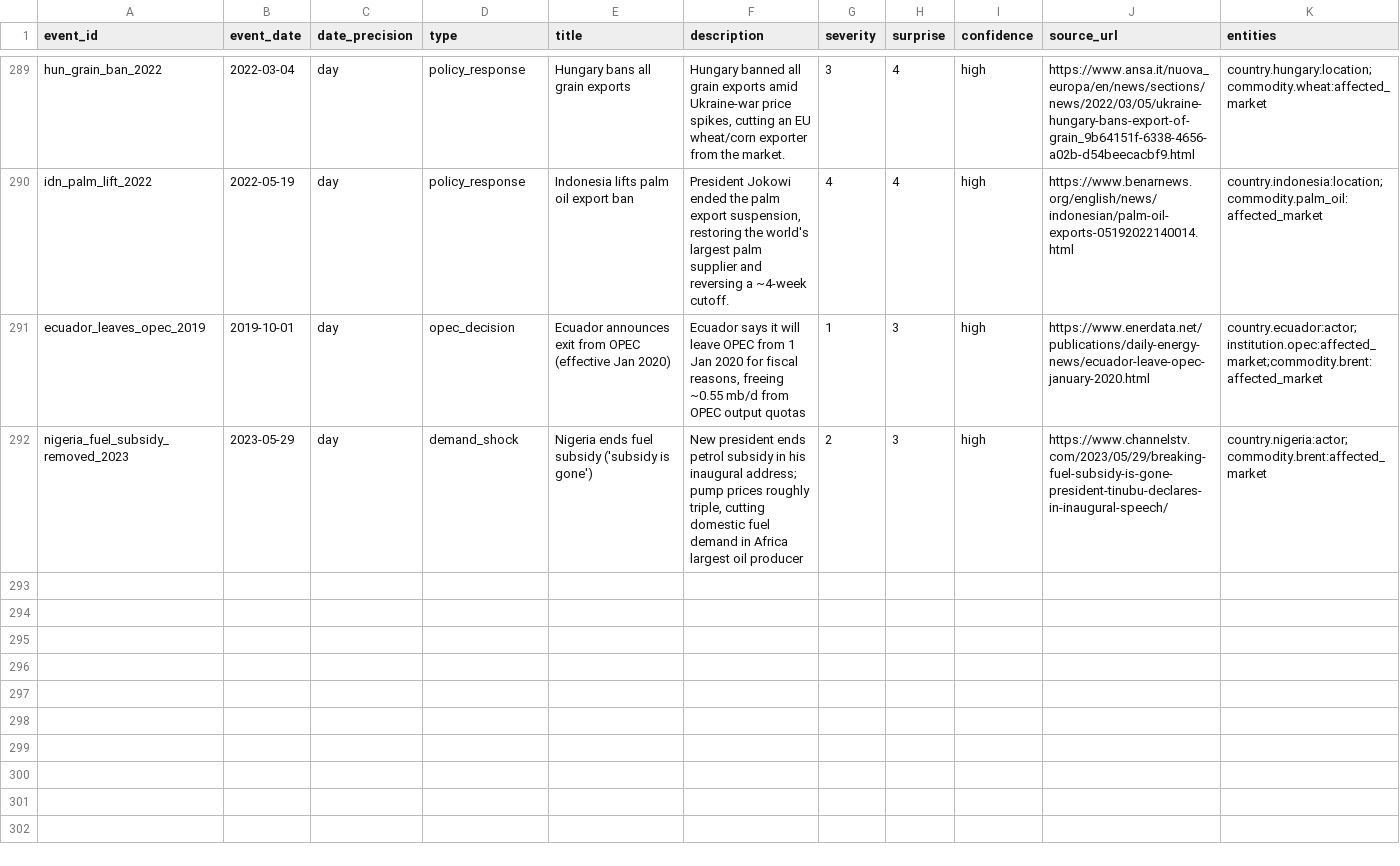
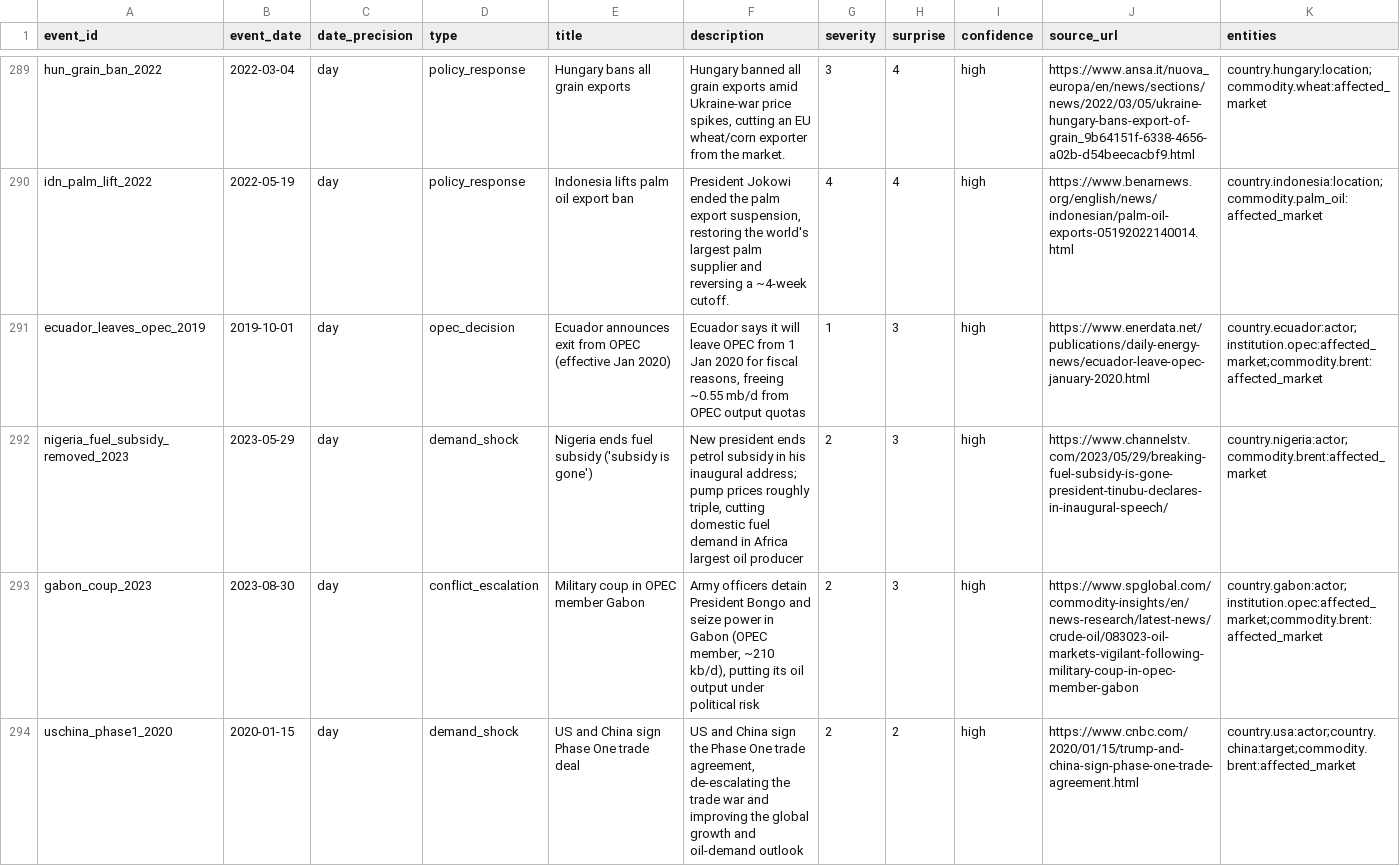
Before and after one commit to josephdelany/ripple-engine, a CSV file: data/events.csv, drawn as a sheet; only a part is shown, gaps mark what is left out; the diff names each change by its address in the sheet, - before the commit and + after, or states it on an @@ line.

```diff
--- a/data/events.csv
+++ b/data/events.csv
+row 293: gabon_coup_2023 | 2023-08-30 | day | conflict_escalation | Military coup in OPEC member Gabon | Army officers detain President Bongo and seize power in Gabon (OPEC member, ~210 kb/d), putting its oil output under political risk | 2 | 3 | high | https://www.spglobal.com/commodity-insights/en/news-research/latest-news/crude-oil/083023-oil-markets-vigilant-following-military-coup-in-opec-member-gabon | country.gabon:actor;institution.opec:affected_market;commodity.brent:affected_market
+row 294: uschina_phase1_2020 | 2020-01-15 | day | demand_shock | US and China sign Phase One trade deal | US and China sign the Phase One trade agreement, de-escalating the trade war and improving the global growth and oil-demand outlook | 2 | 2 | high | https://www.cnbc.com/2020/01/15/trump-and-china-sign-phase-one-trade-agreement.html | country.usa:actor;country.china:target;commodity.brent:affected_market
```
Also changed, not shown: data/borderline_queue.csv, data/state/two_source_log.csv, 1 other file.
